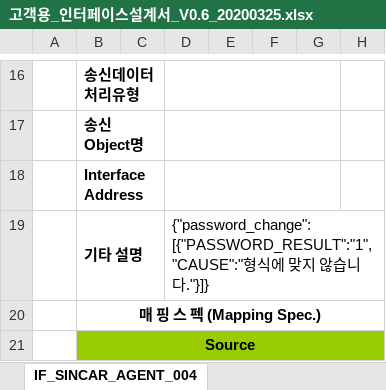
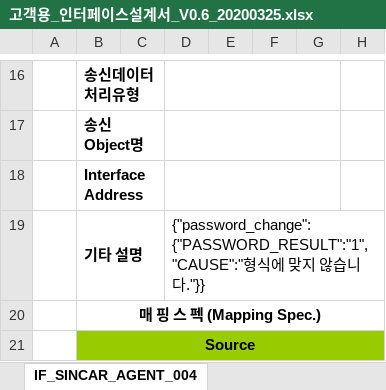
Before and after one commit to rixk-kim/sincarproject, an Excel workbook: Interface 문서/고객용_인터페이스설계서_V0.6_20200325.xlsx, sheet IF_SINCAR_AGENT_004, drawn as a sheet; only a part is shown, gaps mark what is left out; values as stored, in another font and other column widths than the file's, no borders; the diff names each change by its address in the sheet, - before the commit and + after, or states it on an @@ line.

```diff
--- a/Interface 문서/고객용_인터페이스설계서_V0.6_20200325.xlsx (sheet IF_SINCAR_AGENT_004)
+++ b/Interface 문서/고객용_인터페이스설계서_V0.6_20200325.xlsx (sheet IF_SINCAR_AGENT_004)
-D19: {"password_change": [{"PASSWORD_RESULT":"1","CAUSE":"형식에 맞지 않습니다."}]}
+D19: {"password_change": {"PASSWORD_RESULT":"1","CAUSE":"형식에 맞지 않습니다."}}
```
Also changed, not shown: sheet 인터페이스 목록, sheet IF_SINCAR_AGENT_002, sheet IF_SINCAR_AGENT_008, sheet IF_SINCAR_AGENT_003, sheet IF_SINCAR_AGENT_006, sheet IF_SINCAR_AGENT_007, 2 more sheets, charts or pictures, 57 other files.
